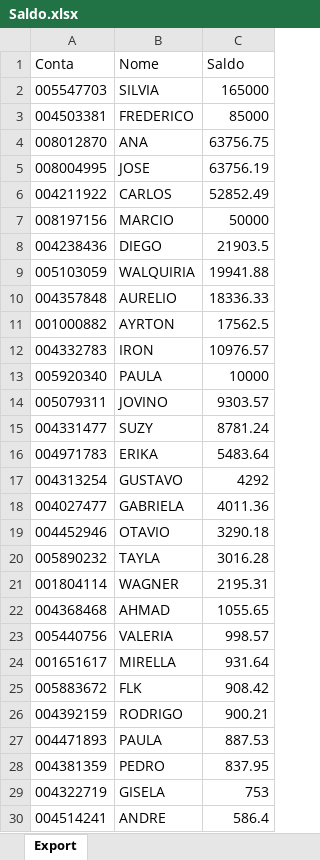
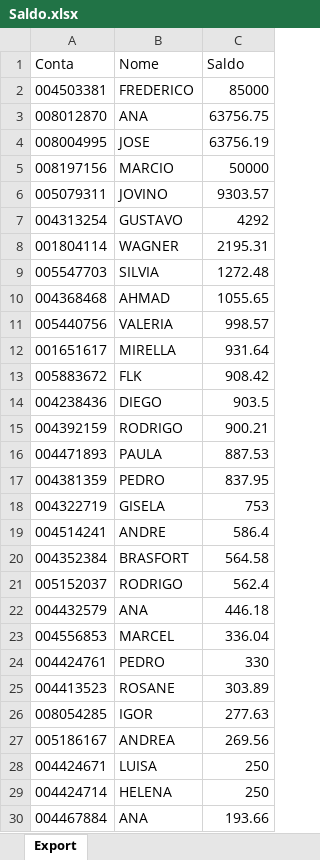
Before and after one commit to bluemetrixgit/Mesa_de_operacao, an Excel workbook: Saldo.xlsx, sheet Export, drawn as a sheet; only a part is shown; the shorter side is filled out with more unchanged rows; values as stored, in another font and other column widths than the file's, no borders; removed rows and columns are numbered as before the commit, all else as after; the diff covers the shown part only; the diff names each change by its address in the sheet, - before the commit and + after, or states it on an @@ line.

Commit message:
Add files via upload

```diff
--- a/Saldo.xlsx (sheet Export)
+++ b/Saldo.xlsx (sheet Export)
-row 2: 005547703 | SILVIA | 165000
-row 6: 004211922 | CARLOS | 52852.49
-row 8: 004238436 | DIEGO | 21903.5
-row 9: 005103059 | WALQUIRIA | 19941.88
-row 10: 004357848 | AURELIO | 18336.33
-row 11: 001000882 | AYRTON | 17562.5
-row 12: 004332783 | IRON | 10976.57
-row 13: 005920340 | PAULA | 10000
-row 15: 004331477 | SUZY | 8781.24
-row 16: 004971783 | ERIKA | 5483.64
-row 18: 004027477 | GABRIELA | 4011.36
-row 19: 004452946 | OTAVIO | 3290.18
-row 20: 005890232 | TAYLA | 3016.28
+row 9: 005547703 | SILVIA | 1272.48
+row 14: 004238436 | DIEGO | 903.5
```
Also changed, not shown: 3 added rows and 2 removed rows elsewhere in this sheet.
